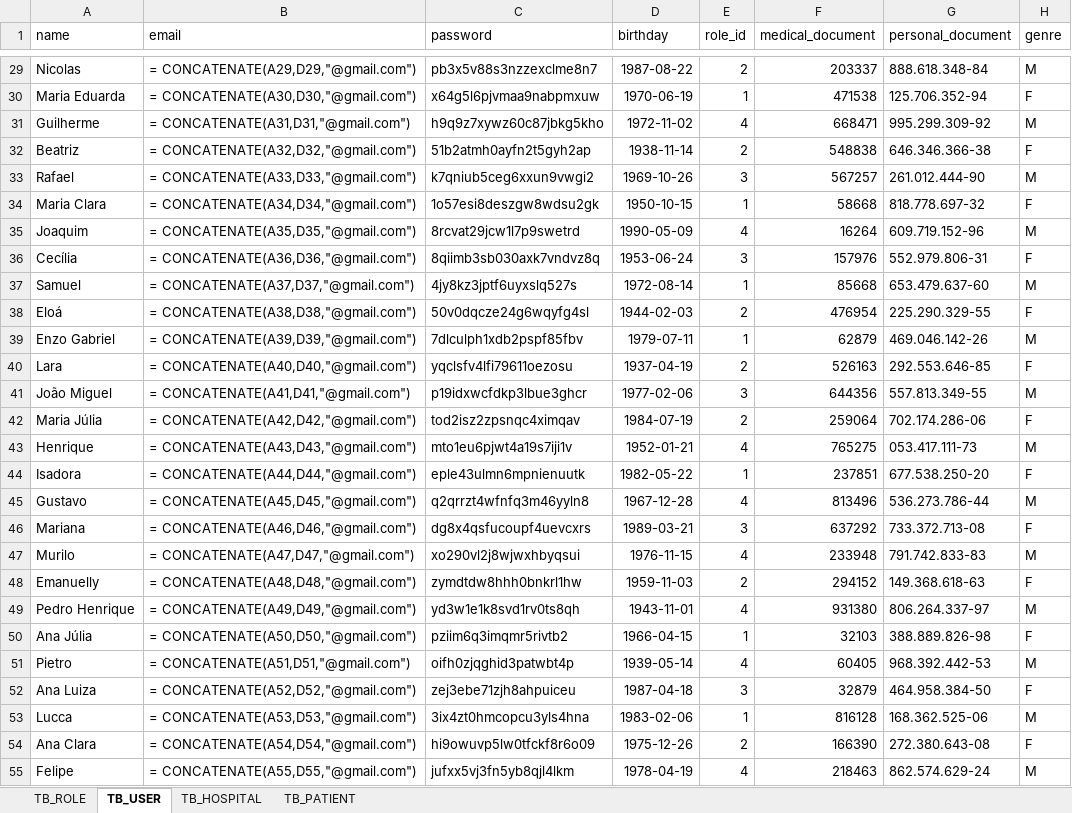
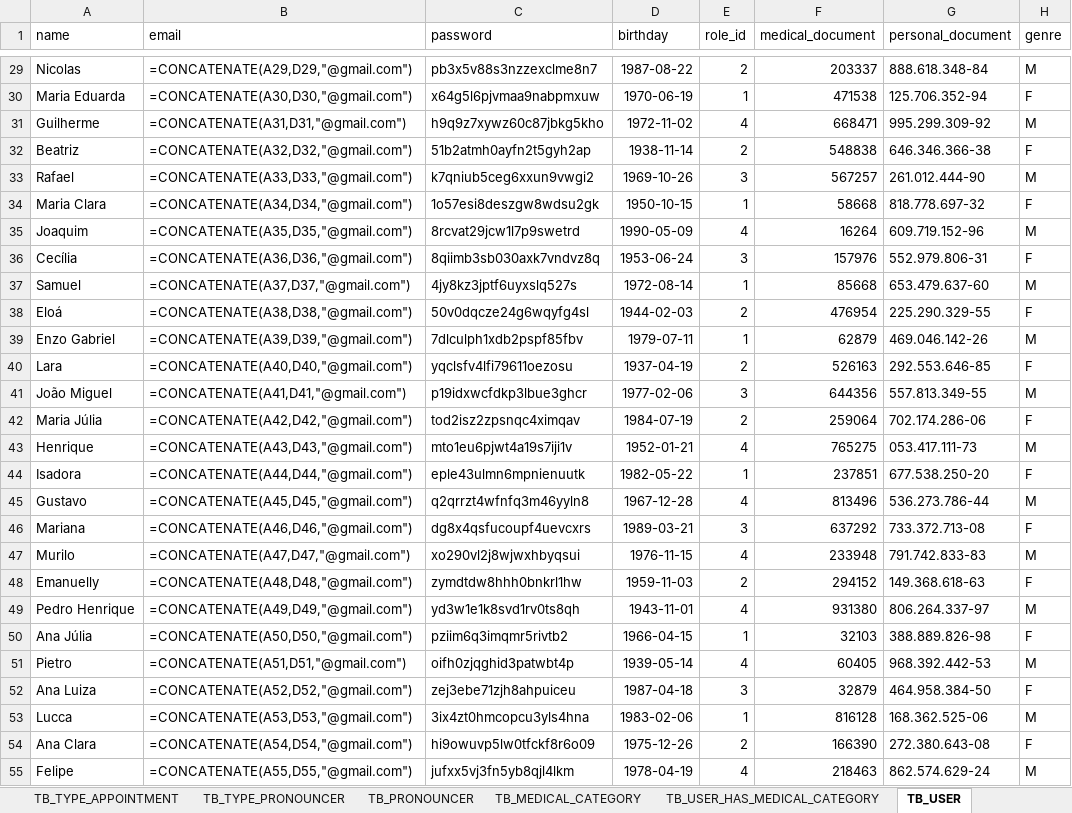
Before and after one commit to jucelinojunior/Help-Doctor-API, an Excel workbook: tables/tcc-data.xlsx, sheet TB_USER, drawn as a sheet; only a part is shown, gaps mark what is left out; values as stored, in another font and other column widths than the file's, no borders; formulas are shown in place of their values; charts and pictures not drawn; the diff covers the shown part only; the diff names each change by its address in the sheet, - before the commit and + after, or states it on an @@ line.

```diff
--- a/tables/tcc-data.xlsx (sheet TB_USER)
+++ b/tables/tcc-data.xlsx (sheet TB_USER)
+sheet tab: TB_TYPE_APPOINTMENT
+sheet tab: TB_TYPE_PRONOUNCER
+sheet tab: TB_PRONOUNCER
+sheet tab: TB_MEDICAL_CATEGORY
+sheet tab: TB_USER_HAS_MEDICAL_CATEGORY
-B29 (email): = CONCATENATE(A29,D29,"@gmail.com")
+B29 (email): =CONCATENATE(A29,D29,"@gmail.com")
-B30 (email): = CONCATENATE(A30,D30,"@gmail.com")
+B30 (email): =CONCATENATE(A30,D30,"@gmail.com")
-B31 (email): = CONCATENATE(A31,D31,"@gmail.com")
+B31 (email): =CONCATENATE(A31,D31,"@gmail.com")
-B32 (email): = CONCATENATE(A32,D32,"@gmail.com")
+B32 (email): =CONCATENATE(A32,D32,"@gmail.com")
-B33 (email): = CONCATENATE(A33,D33,"@gmail.com")
+B33 (email): =CONCATENATE(A33,D33,"@gmail.com")
-B34 (email): = CONCATENATE(A34,D34,"@gmail.com")
+B34 (email): =CONCATENATE(A34,D34,"@gmail.com")
-B35 (email): = CONCATENATE(A35,D35,"@gmail.com")
+B35 (email): =CONCATENATE(A35,D35,"@gmail.com")
-B36 (email): = CONCATENATE(A36,D36,"@gmail.com")
+B36 (email): =CONCATENATE(A36,D36,"@gmail.com")
-B37 (email): = CONCATENATE(A37,D37,"@gmail.com")
+B37 (email): =CONCATENATE(A37,D37,"@gmail.com")
-B38 (email): = CONCATENATE(A38,D38,"@gmail.com")
+B38 (email): =CONCATENATE(A38,D38,"@gmail.com")
-B39 (email): = CONCATENATE(A39,D39,"@gmail.com")
+B39 (email): =CONCATENATE(A39,D39,"@gmail.com")
-B40 (email): = CONCATENATE(A40,D40,"@gmail.com")
+B40 (email): =CONCATENATE(A40,D40,"@gmail.com")
-B41 (email): = CONCATENATE(A41,D41,"@gmail.com")
+B41 (email): =CONCATENATE(A41,D41,"@gmail.com")
-B42 (email): = CONCATENATE(A42,D42,"@gmail.com")
+B42 (email): =CONCATENATE(A42,D42,"@gmail.com")
-B43 (email): = CONCATENATE(A43,D43,"@gmail.com")
+B43 (email): =CONCATENATE(A43,D43,"@gmail.com")
-B44 (email): = CONCATENATE(A44,D44,"@gmail.com")
+B44 (email): =CONCATENATE(A44,D44,"@gmail.com")
-B45 (email): = CONCATENATE(A45,D45,"@gmail.com")
+B45 (email): =CONCATENATE(A45,D45,"@gmail.com")
-B46 (email): = CONCATENATE(A46,D46,"@gmail.com")
+B46 (email): =CONCATENATE(A46,D46,"@gmail.com")
-B47 (email): = CONCATENATE(A47,D47,"@gmail.com")
+B47 (email): =CONCATENATE(A47,D47,"@gmail.com")
-B48 (email): = CONCATENATE(A48,D48,"@gmail.com")
+B48 (email): =CONCATENATE(A48,D48,"@gmail.com")
-B49 (email): = CONCATENATE(A49,D49,"@gmail.com")
+B49 (email): =CONCATENATE(A49,D49,"@gmail.com")
-B50 (email): = CONCATENATE(A50,D50,"@gmail.com")
+B50 (email): =CONCATENATE(A50,D50,"@gmail.com")
-B51 (email): = CONCATENATE(A51,D51,"@gmail.com")
+B51 (email): =CONCATENATE(A51,D51,"@gmail.com")
-B52 (email): = CONCATENATE(A52,D52,"@gmail.com")
+B52 (email): =CONCATENATE(A52,D52,"@gmail.com")
-B53 (email): = CONCATENATE(A53,D53,"@gmail.com")
+B53 (email): =CONCATENATE(A53,D53,"@gmail.com")
-B54 (email): = CONCATENATE(A54,D54,"@gmail.com")
+B54 (email): =CONCATENATE(A54,D54,"@gmail.com")
-B55 (email): = CONCATENATE(A55,D55,"@gmail.com")
+B55 (email): =CONCATENATE(A55,D55,"@gmail.com")
```
Also changed, not shown: 173 edited cells elsewhere in this sheet, other sheet tabs, charts or pictures, 13 other files.
